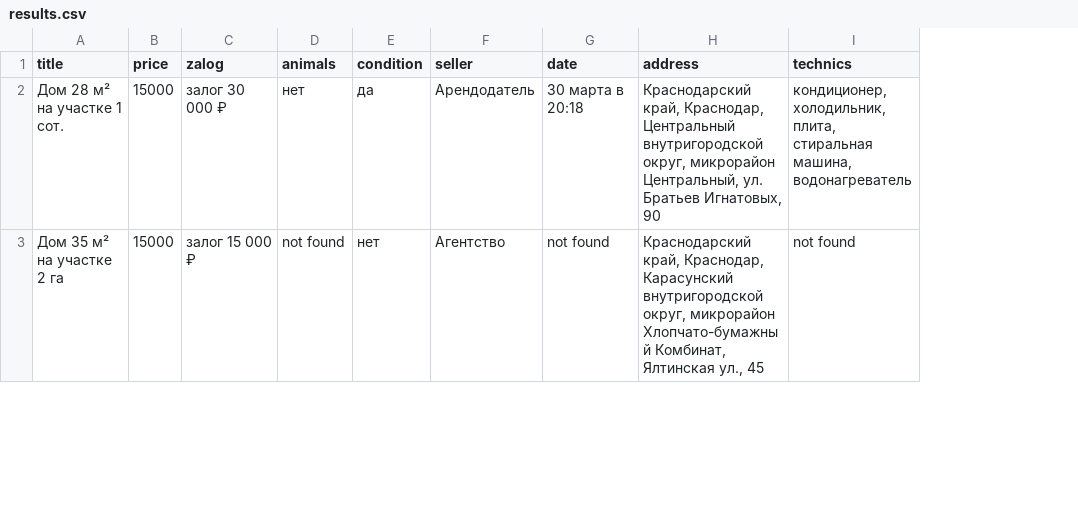
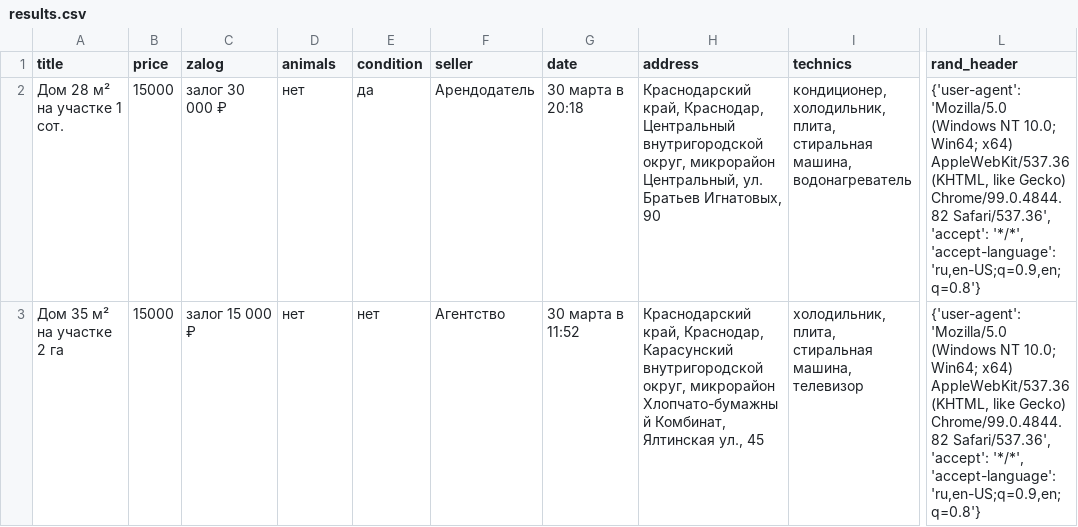
Before and after one commit to f-igorr/parsing_avito, a CSV file: results.csv, drawn as a sheet; only a part is shown, gaps mark what is left out; the diff covers the shown part only; the diff names each change by its address in the sheet, - before the commit and + after, or states it on an @@ line.

```diff
--- a/results.csv
+++ b/results.csv
+column L (rand_header), rows 2-3: {'user-agent': 'Mozilla/5.0 (Windows NT 10.0; Win64; x64) AppleWebKit/537.36 (KHTML, like Gecko) Chrome/99.0.4844.82 Safari/537.36', 'accept': '*/*', 'accept-language': 'ru,en-US;q=0.9,en;q=0.8'} | {'user-agent': 'Mozilla/5.0 (Windows NT 10.0; Win64; x64) AppleWebKit/537.36 (KHTML, like Gecko) Chrome/99.0.4844.82 Safari/537.36', 'accept': '*/*', 'accept-language': 'ru,en-US;q=0.9,en;q=0.8'}
-D3 (animals): not found
+D3 (animals): нет
-G3 (date): not found
+G3 (date): 30 марта в 11:52
-I3 (technics): not found
+I3 (technics): холодильник, плита, стиральная машина, телевизор
```
Also changed, not shown: 10 edited cells elsewhere in this file, 3 other files.
